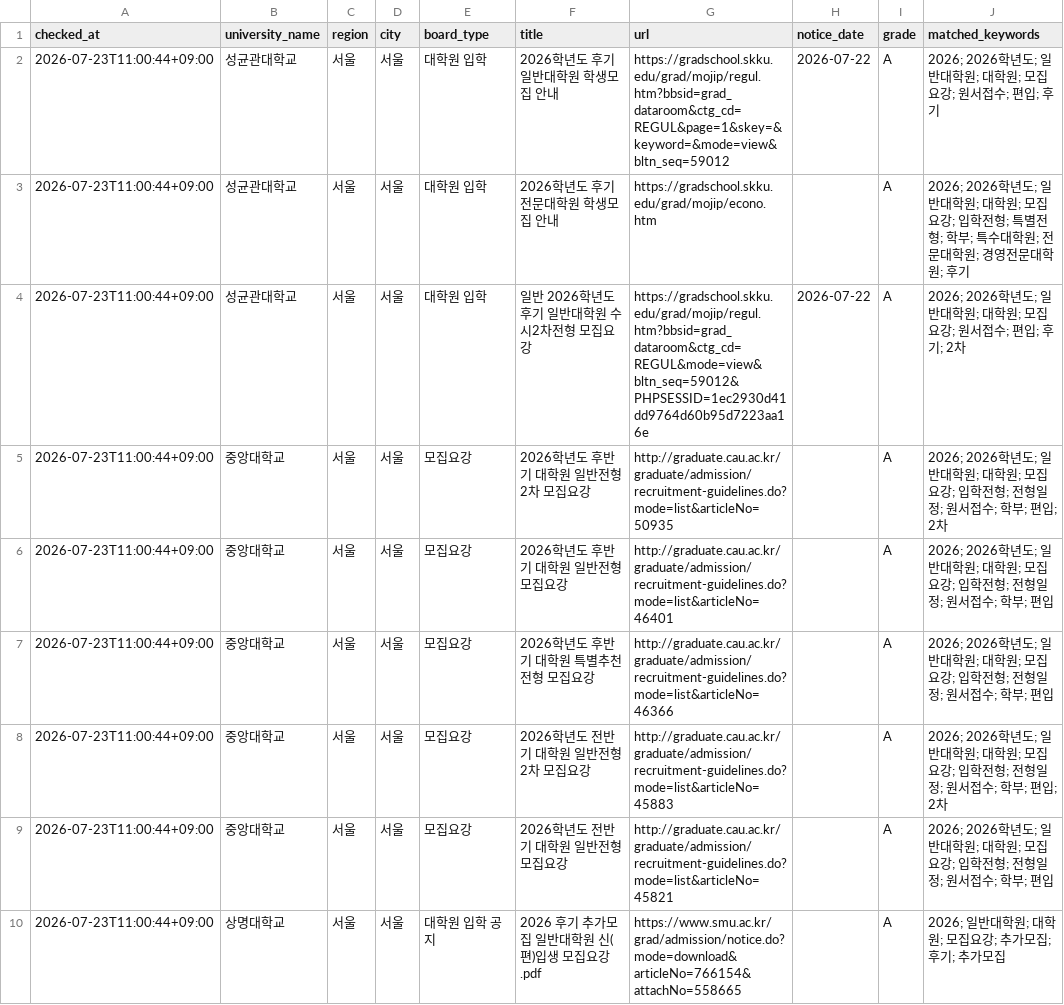
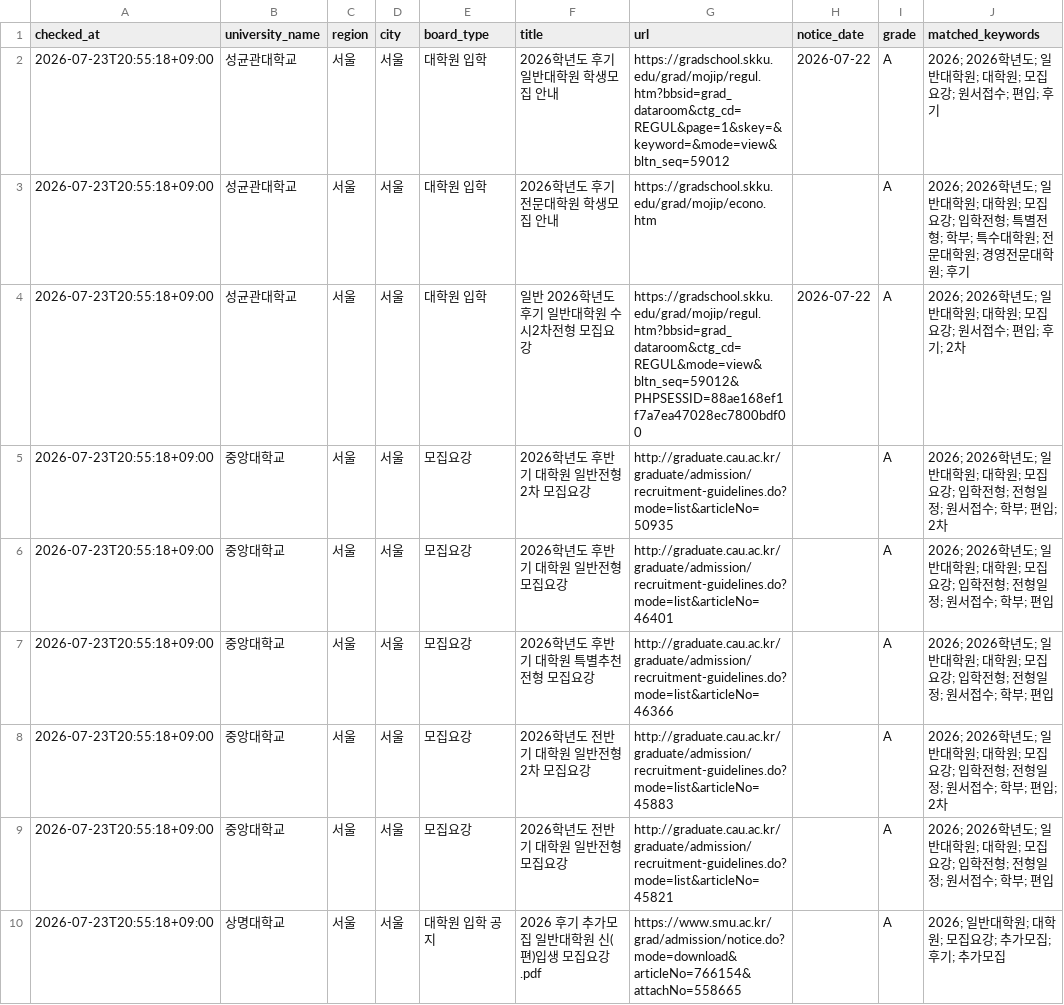
Before and after one commit to undcore/university-course-watcher, a CSV file: university-course-watcher/data/graduate_admission_results.csv, drawn as a sheet; only a part is shown; the diff covers the shown part only; the diff names each change by its address in the sheet, - before the commit and + after, or states it on an @@ line.

```diff
--- a/university-course-watcher/data/graduate_admission_results.csv
+++ b/university-course-watcher/data/graduate_admission_results.csv
-A2:A10 (checked_at): 2026-07-23T11:00:44+09:00
+A2:A10 (checked_at): 2026-07-23T20:55:18+09:00
-G4 (url): https://gradschool.skku.edu/grad/mojip/regul.htm?bbsid=grad_dataroom&ctg_cd=REGUL&mode=view&bltn_seq=59012&PHPSESSID=1ec2930d41dd9764d60b95d7223aa16e
+G4 (url): https://gradschool.skku.edu/grad/mojip/regul.htm?bbsid=grad_dataroom&ctg_cd=REGUL&mode=view&bltn_seq=59012&PHPSESSID=88ae168ef1f7a7ea47028ec7800bdf00
```
Also changed, not shown: 9 edited cells elsewhere in this file, 2 other files.
